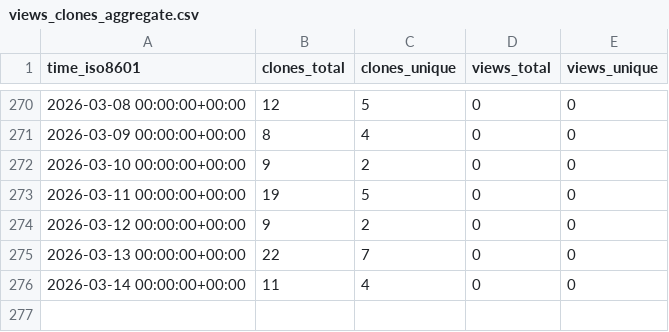
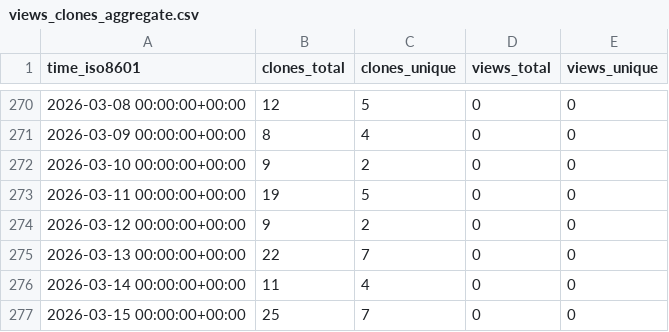
Before and after one commit to Davis-Fan/X-TED, a CSV file: Davis-Fan/X-TED/ghrs-data/views_clones_aggregate.csv, drawn as a sheet; only a part is shown, gaps mark what is left out.

```diff
--- a/Davis-Fan/X-TED/ghrs-data/views_clones_aggregate.csv
+++ b/Davis-Fan/X-TED/ghrs-data/views_clones_aggregate.csv
@@ -276 +276,2 @@ time_iso8601,clones_total,clones_unique,views_total,views_unique
 2026-03-14 00:00:00+00:00,11,4,0,0
+2026-03-15 00:00:00+00:00,25,7,0,0
```
Also changed, not shown: 1 other file.
